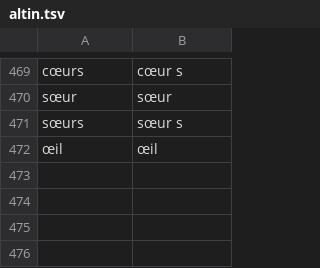
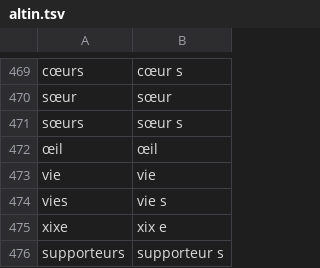
Before and after one commit to tural-software/kurt-tokenizer, a TSV file: veri/fr/korpus/altin.tsv, drawn as a sheet; only a part is shown, gaps mark what is left out; the diff names each change by its address in the sheet, - before the commit and + after, or states it on an @@ line.

```diff
--- a/veri/fr/korpus/altin.tsv
+++ b/veri/fr/korpus/altin.tsv
+row 473: vie | vie
+row 474: vies | vie s
+row 475: xixe | xix e
+row 476: supporteurs | supporteur s
```
Also changed, not shown: 5 other files.
